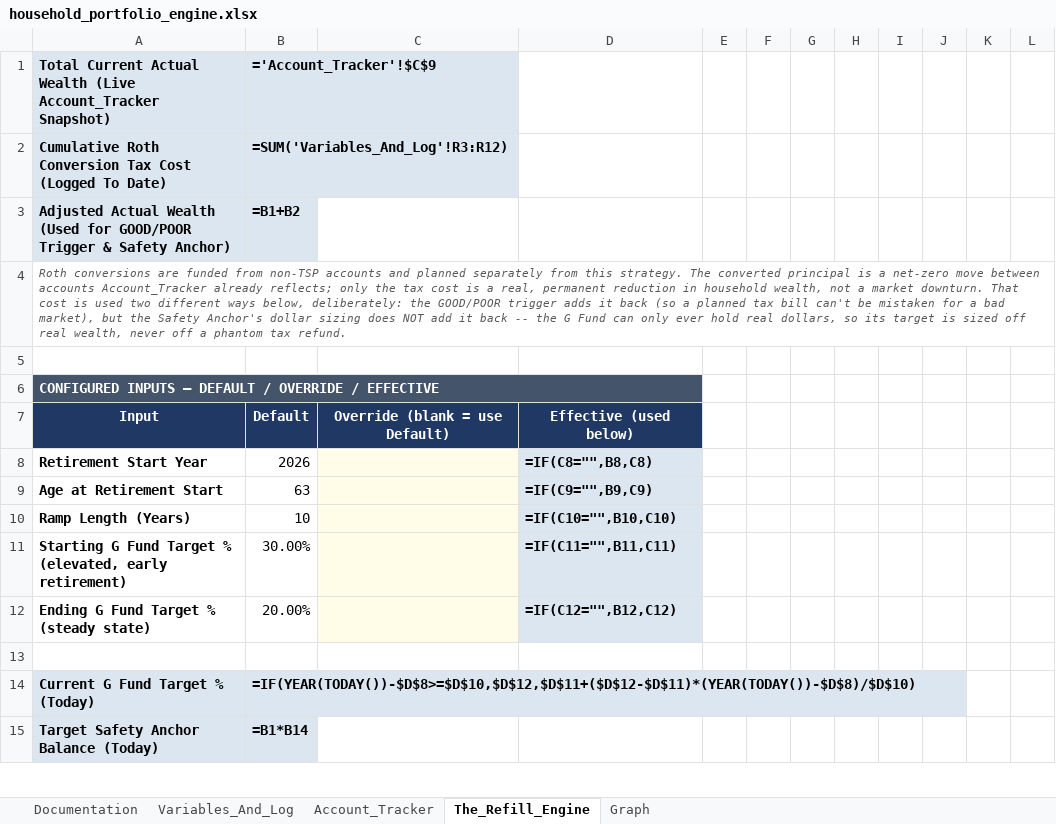
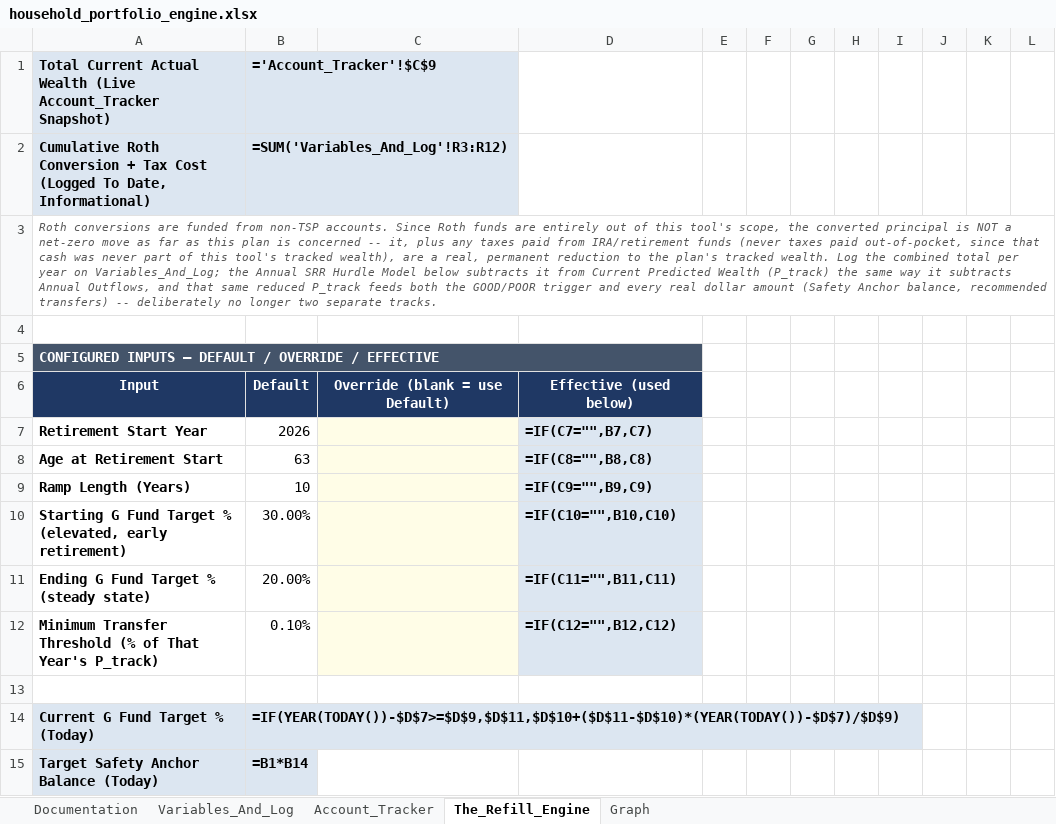
Before and after one commit to jae-63/retirement-leveraging-g-fund, an Excel workbook: household_portfolio_engine.xlsx, sheet The_Refill_Engine, drawn as a sheet; only a part is shown; values as stored, in another font and other column widths than the file's, no borders; formulas without a stored value are shown as written; conditional formats not drawn; removed rows and columns are numbered as before the commit, all else as after; the diff covers the shown part only; the diff names each change by its address in the sheet, - before the commit and + after, or states it on an @@ line.

```diff
--- a/household_portfolio_engine.xlsx (sheet The_Refill_Engine)
+++ b/household_portfolio_engine.xlsx (sheet The_Refill_Engine)
-A2: …Roth Conversion Tax Cost (Logged To Date)
+A2: …Roth Conversion + Tax Cost (Logged To Date, Informational)
-row 3: Adjusted Actual Wealth (Used for GOOD/POOR Trigger & Safety Anchor) | =B1+B2
-A3: …from non-TSP accounts and planned separately from this strategy. The converted principal is a net-zero move between accounts Account_Tracker already reflects; only the tax cost is a real, permanent reduction in household wealth, not a market downturn. That cost is used two different ways below, deliberately: the GOOD/POOR trigger adds it back (so a planned tax bill can't be mistaken for a bad market), but the Safety Anchor's dollar sizing does NOT add it back -- the G Fund can only ever hold real dollars, so its target is sized off real wealth, never off a phantom tax refund.
+A3: …from non-TSP accounts. Since Roth funds are entirely out of this tool's scope, the converted principal is NOT a net-zero move as far as this plan is concerned -- it, plus any taxes paid from IRA/retirement funds (never taxes paid out-of-pocket, since that cash was never part of this tool's tracked wealth), are a real, permanent reduction to the plan's tracked wealth. Log the combined total per year on Variables_And_Log; the Annual SRR Hurdle Model below subtracts it from Current Predicted Wealth (P_track) the same way it subtracts Annual Outflows, and that same reduced P_track feeds both the GOOD/POOR trigger and every real dollar amount (Safety Anchor balance, recommended transfers) -- deliberately no longer two separate tracks.
-D7: =IF(C8="",B8,C8)
+D7: =IF(C7="",B7,C7)
-D8: =IF(C9="",B9,C9)
+D8: =IF(C8="",B8,C8)
-D9: =IF(C10="",B10,C10)
+D9: =IF(C9="",B9,C9)
-D10: =IF(C11="",B11,C11)
+D10: =IF(C10="",B10,C10)
-D11: =IF(C12="",B12,C12)
+D11: =IF(C11="",B11,C11)
+row 12: Minimum Transfer Threshold (% of That Year's P_track) | 0.10% |  | =IF(C12="",B12,C12)
-B14: =IF(YEAR(TODAY())-$D$8>=$D$10,$D$12,$D$11+($D$12-$D$11)*(YEAR(TODAY())-$D$8)/$D$10)
+B14: =IF(YEAR(TODAY())-$D$7>=$D$9,$D$11,$D$10+($D$11-$D$10)*(YEAR(TODAY())-$D$7)/$D$9)
```
Also changed, not shown: 85 edited cells elsewhere in this sheet, sheet Documentation, sheet Variables_And_Log, 2 other files.
